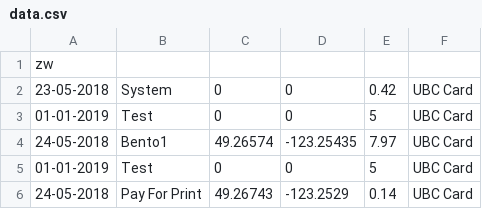
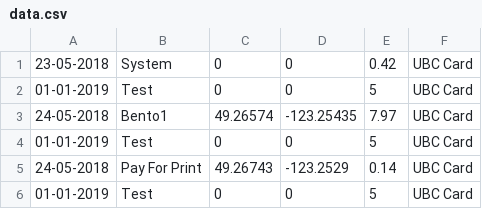
Before and after one commit to dhirenkakkar/UBC-Eats, a CSV file: data.csv, drawn as a sheet; only a part is shown; the shorter side is filled out with more unchanged rows.

```diff
--- a/data.csv
+++ b/data.csv
@@ -1,2 +1 @@
-zw
 23-05-2018,System,0,0,0.42,UBC Card
```
Also changed, not shown: 6 other files.
